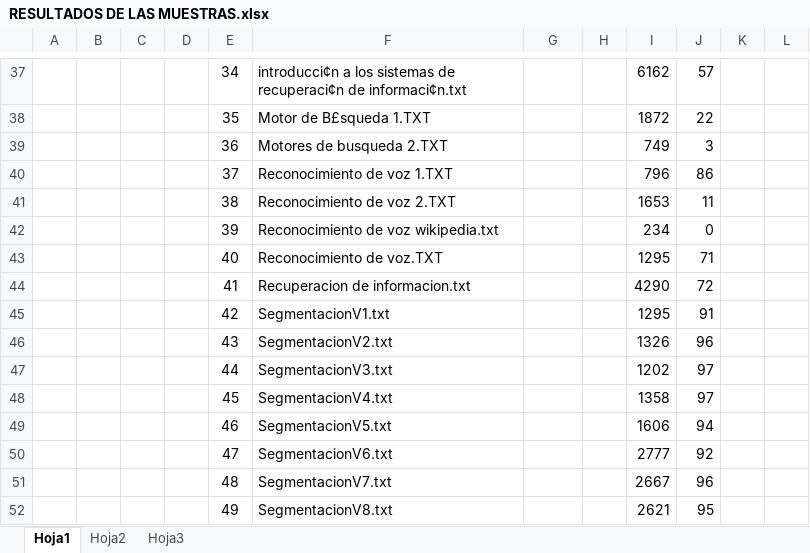
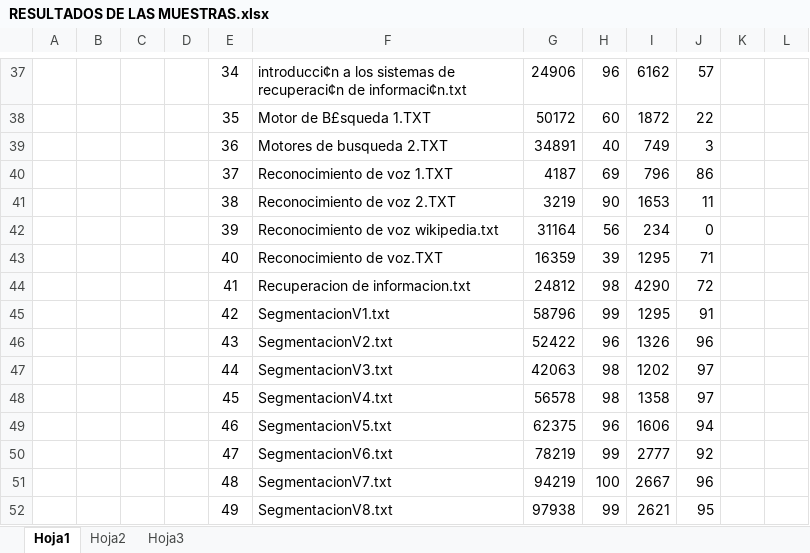
Before and after one commit to diegohttp/plagiarius, an Excel workbook: Lab6/RESULTADOS DE LAS MUESTRAS.xlsx, sheet Hoja1, drawn as a sheet; only a part is shown, gaps mark what is left out; values as stored, in another font and other column widths than the file's, no borders; the diff covers the shown part only; the diff names each change by its address in the sheet, - before the commit and + after, or states it on an @@ line.

```diff
--- a/Lab6/RESULTADOS DE LAS MUESTRAS.xlsx (sheet Hoja1)
+++ b/Lab6/RESULTADOS DE LAS MUESTRAS.xlsx (sheet Hoja1)
-G37: (empty)
+G37: 24906
-H37: (empty)
+H37: 96
-G38: (empty)
+G38: 50172
-H38: (empty)
+H38: 60
-G39: (empty)
+G39: 34891
-H39: (empty)
+H39: 40
-G40: (empty)
+G40: 4187
-H40: (empty)
+H40: 69
-G41: (empty)
+G41: 3219
-H41: (empty)
+H41: 90
-G42: (empty)
+G42: 31164
-H42: (empty)
+H42: 56
-G43: (empty)
+G43: 16359
-H43: (empty)
+H43: 39
-G44: (empty)
+G44: 24812
-H44: (empty)
+H44: 98
-G45: (empty)
+G45: 58796
-H45: (empty)
+H45: 99
-G46: (empty)
+G46: 52422
-H46: (empty)
+H46: 96
-G47: (empty)
+G47: 42063
-H47:H48: (empty)
+H47:H48: 98
-G48: (empty)
+G48: 56578
-G49: (empty)
+G49: 62375
-H49: (empty)
+H49: 96
-G50: (empty)
+G50: 78219
-H50: (empty)
+H50: 99
-G51: (empty)
+G51: 94219
-H51: (empty)
+H51: 100
-G52: (empty)
+G52: 97938
-H52: (empty)
+H52: 99
```
Also changed, not shown: 4 added rows, 4 removed rows, 75 edited cells and cell formats elsewhere in this sheet.
